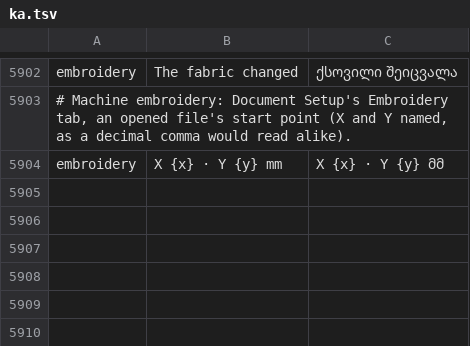
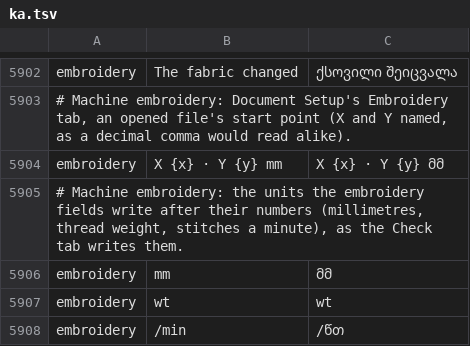
Before and after one commit to przbat-public/vectorcraft-stitch, a TSV file: crates/ui-egui/src/i18n/ka.tsv, drawn as a sheet; only a part is shown, gaps mark what is left out; the diff names each change by its address in the sheet, - before the commit and + after, or states it on an @@ line.

```diff
--- a/crates/ui-egui/src/i18n/ka.tsv
+++ b/crates/ui-egui/src/i18n/ka.tsv
+row 5905: # Machine embroidery: the units the embroidery fields write after their numbers (millimetres, thread weight, stitches a minute), as the Check tab writes them.
+row 5906: embroidery | mm | მმ
+row 5907: embroidery | wt | wt
+row 5908: embroidery | /min | /წთ
```
Also changed, not shown: crates/ui-egui/src/i18n/bg.tsv, crates/ui-egui/src/i18n/el.tsv, 23 other files.
